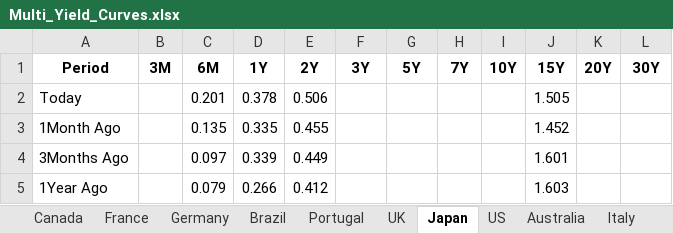
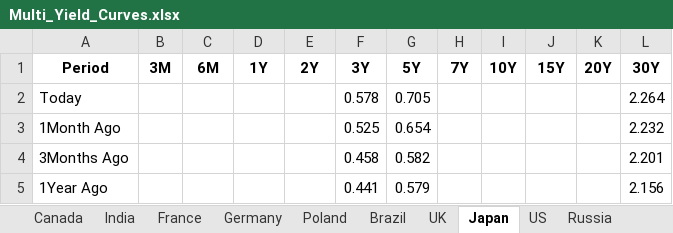
Before and after one commit to vlaranjo/Vasconomics_Dashboard, an Excel workbook: Weekly Files/Fixed Income/Multi_Yield_Curves.xlsx, sheet Japan, drawn as a sheet; values as stored, in another font and other column widths than the file's, no borders; the diff names each change by its address in the sheet, - before the commit and + after, or states it on an @@ line.

```diff
--- a/Weekly Files/Fixed Income/Multi_Yield_Curves.xlsx (sheet Japan)
+++ b/Weekly Files/Fixed Income/Multi_Yield_Curves.xlsx (sheet Japan)
-sheet tab: Portugal
+sheet tab: Poland
+sheet tab: India
+sheet tab: Russia
@@ sheet tab order changed: Canada | India | France | Germany | Poland | Brazil | UK | Japan | US | Russia @@
-C2 (6M): 0.201
+C2 (6M): (empty)
-D2 (1Y): 0.378
+D2 (1Y): (empty)
-E2 (2Y): 0.506
+E2 (2Y): (empty)
-F2 (3Y): (empty)
+F2 (3Y): 0.578
-G2 (5Y): (empty)
+G2 (5Y): 0.705
-J2 (15Y): 1.505
+J2 (15Y): (empty)
-L2 (30Y): (empty)
+L2 (30Y): 2.264
-C3 (6M): 0.135
+C3 (6M): (empty)
-D3 (1Y): 0.335
+D3 (1Y): (empty)
-E3 (2Y): 0.455
+E3 (2Y): (empty)
-F3 (3Y): (empty)
+F3 (3Y): 0.525
-G3 (5Y): (empty)
+G3 (5Y): 0.654
-J3 (15Y): 1.452
+J3 (15Y): (empty)
-L3 (30Y): (empty)
+L3 (30Y): 2.232
-C4 (6M): 0.097
+C4 (6M): (empty)
-D4 (1Y): 0.339
+D4 (1Y): (empty)
-E4 (2Y): 0.449
+E4 (2Y): (empty)
-F4 (3Y): (empty)
+F4 (3Y): 0.458
-G4 (5Y): (empty)
+G4 (5Y): 0.582
-J4 (15Y): 1.601
+J4 (15Y): (empty)
-L4 (30Y): (empty)
+L4 (30Y): 2.201
-C5 (6M): 0.079
+C5 (6M): (empty)
-D5 (1Y): 0.266
+D5 (1Y): (empty)
-E5 (2Y): 0.412
+E5 (2Y): (empty)
-F5 (3Y): (empty)
+F5 (3Y): 0.441
-G5 (5Y): (empty)
+G5 (5Y): 0.579
-J5 (15Y): 1.603
+J5 (15Y): (empty)
-L5 (30Y): (empty)
+L5 (30Y): 2.156
```
Also changed, not shown: sheet UK, sheet China, sheet France, sheet Germany, sheet Brazil, sheet Italy, 7 more sheets.
